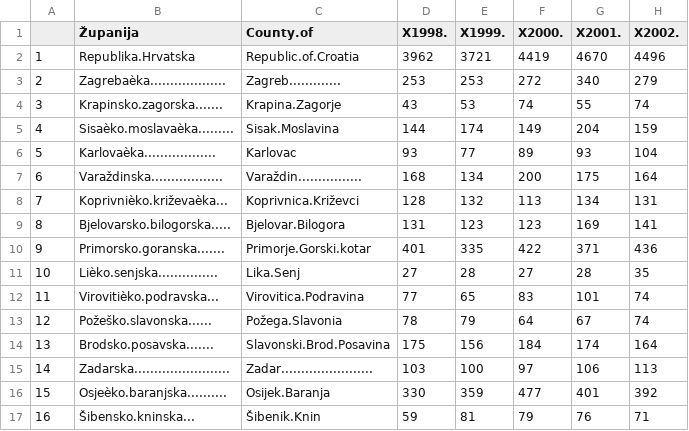
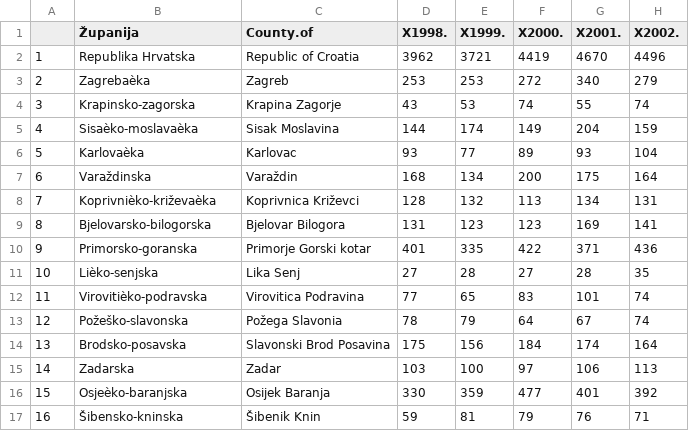
Before and after one commit to marinabre/CroatiaGeoR, a CSV file: data/processed data/stanovništvo broj razvedenih brakova.csv, drawn as a sheet; only a part is shown; the diff covers the shown part only; the diff names each change by its address in the sheet, - before the commit and + after, or states it on an @@ line.

Commit message:
started work on second sheet, considering sending a mail to DSZ to ask for data

```diff
--- a/data/processed data/stanovništvo broj razvedenih brakova.csv
+++ b/data/processed data/stanovništvo broj razvedenih brakova.csv
-B2 (Županija): Republika.Hrvatska
+B2 (Županija): Republika Hrvatska
-C2 (County.of): Republic.of.Croatia
+C2 (County.of): Republic of Croatia
-B3 (Županija): Zagrebaèka...................
+B3 (Županija): Zagrebaèka
-C3 (County.of): Zagreb.............
+C3 (County.of): Zagreb
-B4 (Županija): Krapinsko.zagorska.......
+B4 (Županija): Krapinsko-zagorska
-C4 (County.of): Krapina.Zagorje
+C4 (County.of): Krapina Zagorje
-B5 (Županija): Sisaèko.moslavaèka.........
+B5 (Županija): Sisaèko-moslavaèka
-C5 (County.of): Sisak.Moslavina
+C5 (County.of): Sisak Moslavina
-B6 (Županija): Karlovaèka..................
+B6 (Županija): Karlovaèka
-B7 (Županija): Varaždinska..................
+B7 (Županija): Varaždinska
-C7 (County.of): Varaždin................
+C7 (County.of): Varaždin
-B8 (Županija): Koprivnièko.križevaèka...
+B8 (Županija): Koprivnièko-križevaèka
-C8 (County.of): Koprivnica.Križevci
+C8 (County.of): Koprivnica Križevci
-B9 (Županija): Bjelovarsko.bilogorska.....
+B9 (Županija): Bjelovarsko-bilogorska
-C9 (County.of): Bjelovar.Bilogora
+C9 (County.of): Bjelovar Bilogora
-B10 (Županija): Primorsko.goranska.......
+B10 (Županija): Primorsko-goranska
-C10 (County.of): Primorje.Gorski.kotar
+C10 (County.of): Primorje Gorski kotar
-B11 (Županija): Lièko.senjska...............
+B11 (Županija): Lièko-senjska
-C11 (County.of): Lika.Senj
+C11 (County.of): Lika Senj
-B12 (Županija): Virovitièko.podravska...
+B12 (Županija): Virovitièko-podravska
-C12 (County.of): Virovitica.Podravina
+C12 (County.of): Virovitica Podravina
-B13 (Županija): Požeško.slavonska......
+B13 (Županija): Požeško-slavonska
-C13 (County.of): Požega.Slavonia
+C13 (County.of): Požega Slavonia
-B14 (Županija): Brodsko.posavska.......
+B14 (Županija): Brodsko-posavska
-C14 (County.of): Slavonski.Brod.Posavina
+C14 (County.of): Slavonski Brod Posavina
-B15 (Županija): Zadarska........................
+B15 (Županija): Zadarska
-C15 (County.of): Zadar.......................
+C15 (County.of): Zadar
-B16 (Županija): Osjeèko.baranjska..........
+B16 (Županija): Osjeèko-baranjska
-C16 (County.of): Osijek.Baranja
+C16 (County.of): Osijek Baranja
-B17 (Županija): Šibensko.kninska...
+B17 (Županija): Šibensko-kninska
-C17 (County.of): Šibenik.Knin
+C17 (County.of): Šibenik Knin
```
Also changed, not shown: 10 edited cells elsewhere in this file, data/processed data/stanovništvo broj sklopljenih brakova.csv, data/processed data/stanovništvo broj umrlih.csv, 4 other files.
